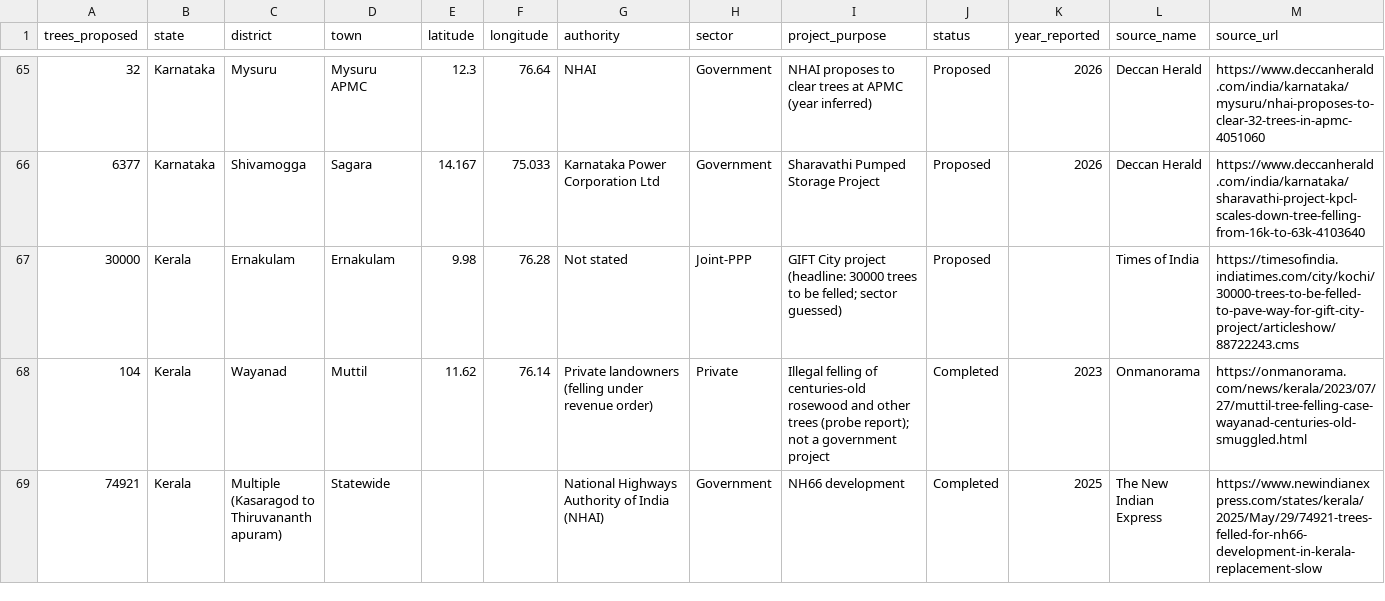
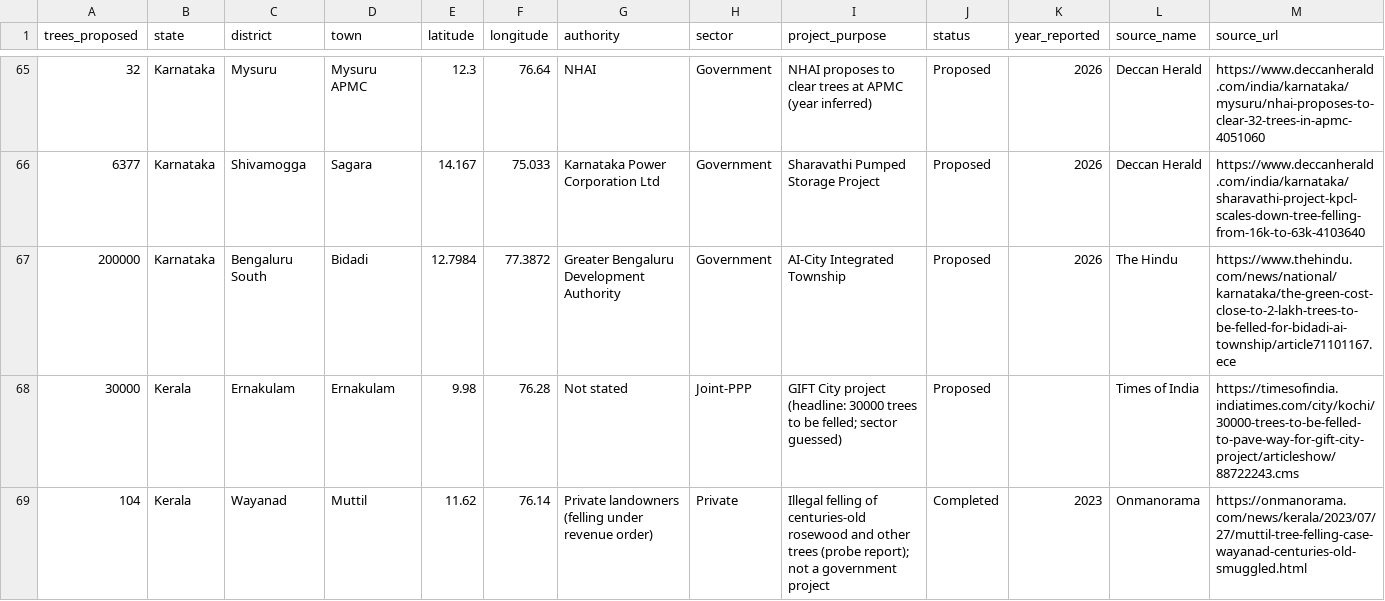
Before and after one commit to indiatreeloss/treelossdatabase, a CSV file: trees_felling_india.csv, drawn as a sheet; only a part is shown, gaps mark what is left out; the shorter side is filled out with more unchanged rows; rows hold the shown columns only; the diff names each change by its address in the sheet, - before the commit and + after, or states it on an @@ line.

Commit message:
Added Bidadi AI township

```diff
--- a/trees_felling_india.csv
+++ b/trees_felling_india.csv
+row 67: 200000 | Karnataka | Bengaluru South | Bidadi | 12.7984 | 77.3872 | Greater Bengaluru Development Authority | Government | AI-City Integrated Township | Proposed | 2026 | The Hindu | https://www.thehindu.com/news/national/karnataka/the-green-cost-close-to-2-lakh-trees-to-be-felled-for-bidadi-ai-township/article71101167.ece
```
